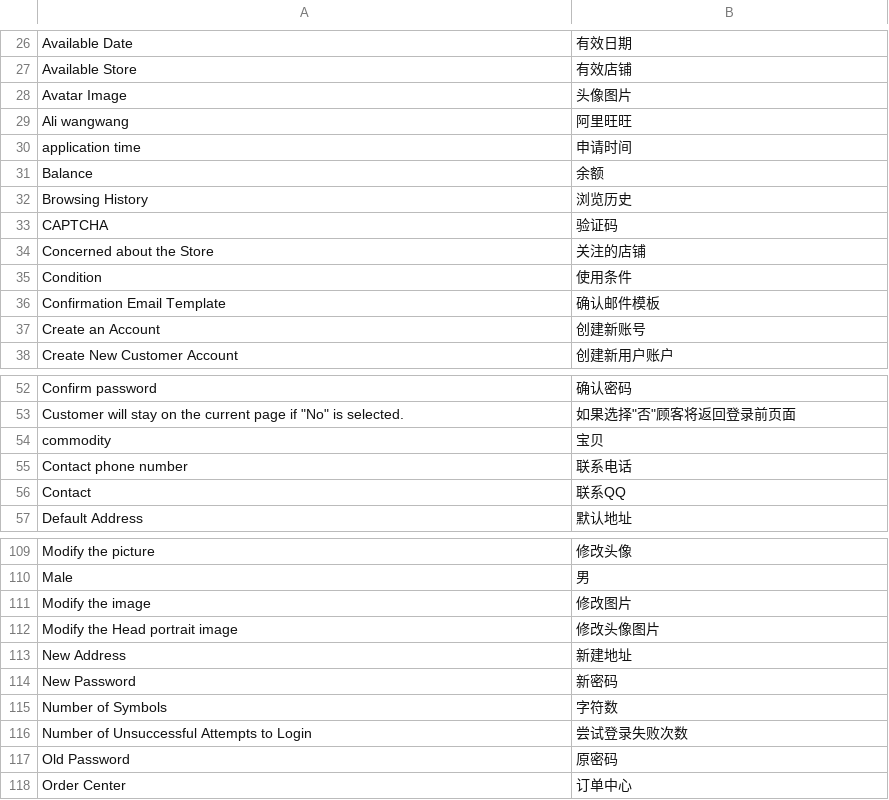
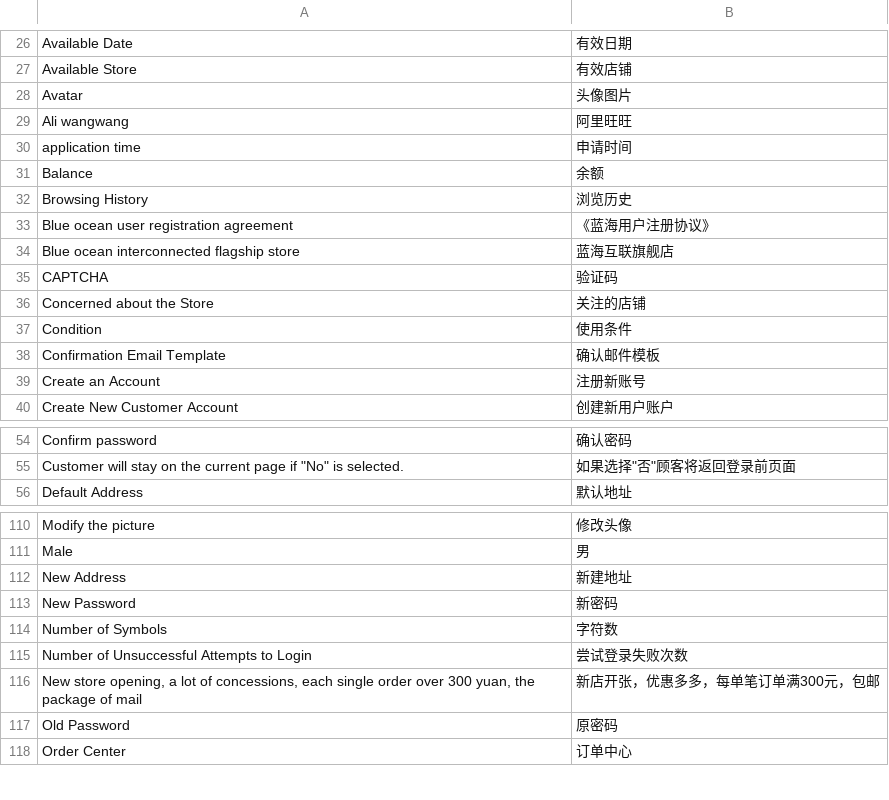
Before and after one commit to peachyang/py_website, a CSV file: app/i18n/zh-CN/customer.csv, drawn as a sheet; only a part is shown, gaps mark what is left out; the diff covers the shown part only.

```diff
--- a/app/i18n/zh-CN/customer.csv
+++ b/app/i18n/zh-CN/customer.csv
@@ -27,3 +27,3 @@
 "Available Store","有效店铺"
-"Avatar Image","头像图片"
+"Avatar","头像图片"
 "Ali wangwang","阿里旺旺"
@@ -32,2 +32,4 @@
 "Browsing History","浏览历史"
+"Blue ocean user registration agreement","《蓝海用户注册协议》"
+"Blue ocean interconnected flagship store","蓝海互联旗舰店"
 "CAPTCHA","验证码"
@@ -36,3 +38,3 @@
 "Confirmation Email Template","确认邮件模板"
-"Create an Account","创建新账号"
+"Create an Account","注册新账号"
 "Create New Customer Account","创建新用户账户"
@@ -53,5 +55,2 @@
 "Customer will stay on the current page if ""No"" is selected.","如果选择""否""顾客将返回登录前页面"
-"commodity","宝贝"
-"Contact phone number","联系电话"
-"Contact","联系QQ"
 "Default Address","默认地址"
@@ -110,4 +111,2 @@
 "Male","男"
-"Modify the image","修改图片"
-"Modify the Head portrait image","修改头像图片"
 "New Address","新建地址"
@@ -116,2 +115,3 @@
 "Number of Unsuccessful Attempts to Login","尝试登录失败次数"
+"New store opening, a lot of concessions, each single order over 300 yuan, the package of mail","新店开张，优惠多多，每单笔订单满300元，包邮"
 "Old Password","原密码"
```
Also changed, not shown: 10 added rows and 3 edited cells elsewhere in this file, app/i18n/zh-CN/sales.csv, 36 other files.
